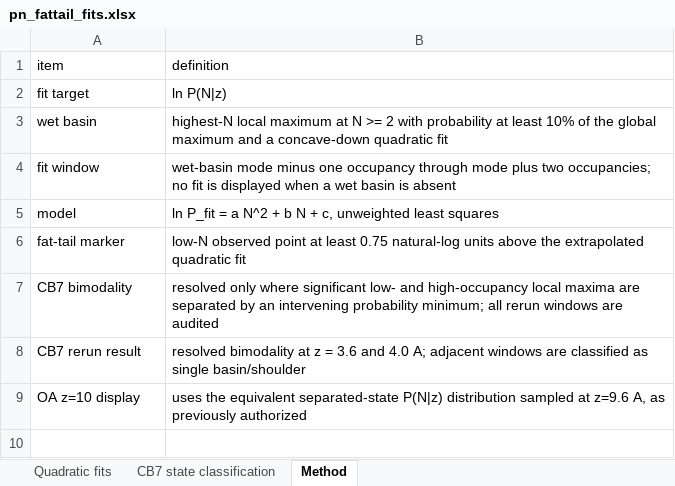
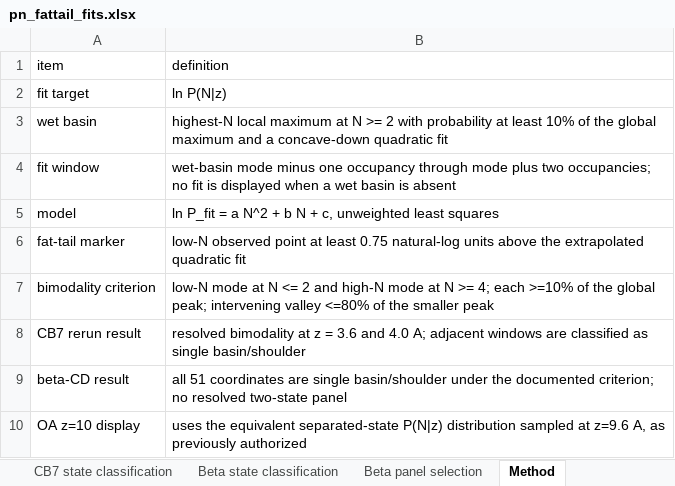
Before and after one commit to jakobschanzer/research-portfolio, an Excel workbook: projects/high-energy-water/data/derived/pn_fattail_fits.xlsx, sheet Method, drawn as a sheet; values as stored, in another font and other column widths than the file's, no borders; removed rows and columns are numbered as before the commit, all else as after; the diff names each change by its address in the sheet, - before the commit and + after, or states it on an @@ line.

```diff
--- a/projects/high-energy-water/data/derived/pn_fattail_fits.xlsx (sheet Method)
+++ b/projects/high-energy-water/data/derived/pn_fattail_fits.xlsx (sheet Method)
+sheet tab: Beta state classification
+sheet tab: Beta panel selection
-row 7: CB7 bimodality | resolved only where significant low- and high-occupancy local maxima are separated by an intervening probability minimum; all rerun windows are audited
+row 7: bimodality criterion | low-N mode at N <= 2 and high-N mode at N >= 4; each >=10% of the global peak; intervening valley <=80% of the smaller peak
+row 9: beta-CD result | all 51 coordinates are single basin/shoulder under the documented criterion; no resolved two-state panel
```
Also changed, not shown: sheet Quadratic fits, sheet CB7 state classification, projects/high-energy-water/data/derived/drying_transition_analysis.xlsx, projects/high-energy-water/data/derived/occupancy_moments.xlsx, 25 other files.
